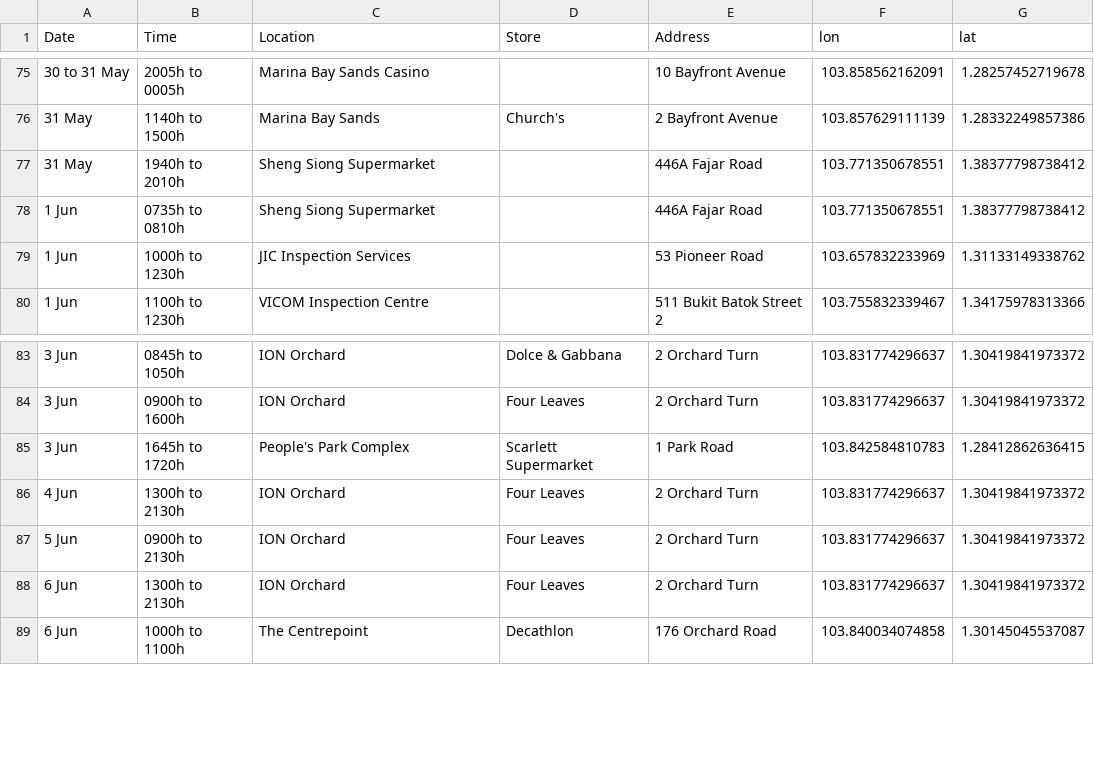
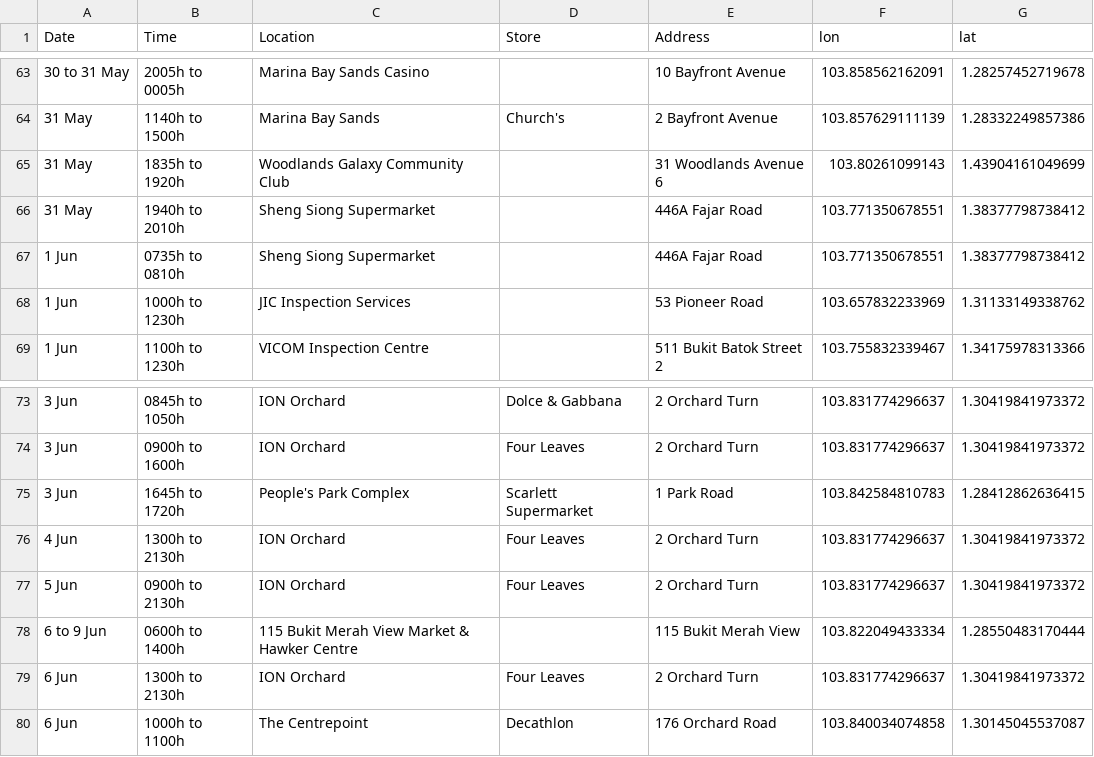
Before and after one commit to nicolenwd/wheregotcovid, a CSV file: data/visit_data_coords.csv, drawn as a sheet; only a part is shown, gaps mark what is left out; the diff covers the shown part only; the diff names each change by its address in the sheet, - before the commit and + after, or states it on an @@ line.

```diff
--- a/data/visit_data_coords.csv
+++ b/data/visit_data_coords.csv
+row 65: 31 May | 1835h to 1920h | Woodlands Galaxy Community Club |  | 31 Woodlands Avenue 6 | 103.80261099143 | 1.43904161049699
+row 78: 6 to 9 Jun | 0600h to 1400h | 115 Bukit Merah View Market & Hawker Centre |  | 115 Bukit Merah View | 103.822049433334 | 1.28550483170444
```
Also changed, not shown: 2 added rows, 13 removed rows and 3 edited cells elsewhere in this file, data/visit_data_clean.csv, data/visit_data_raw.csv, 3 other files.
